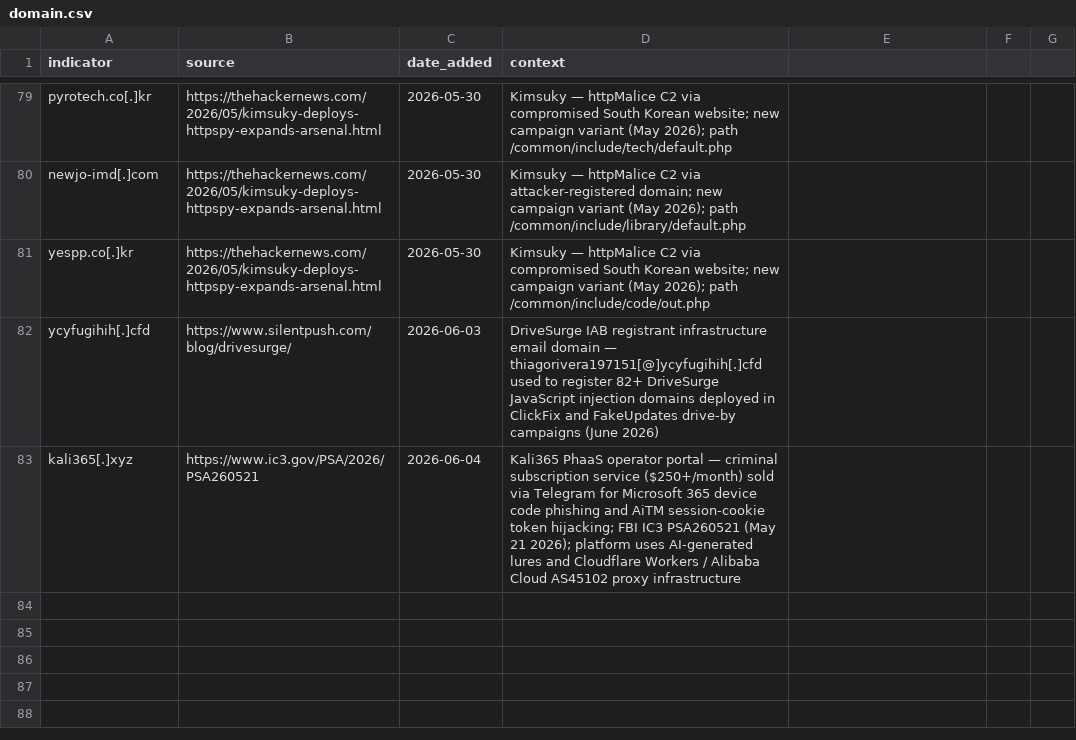
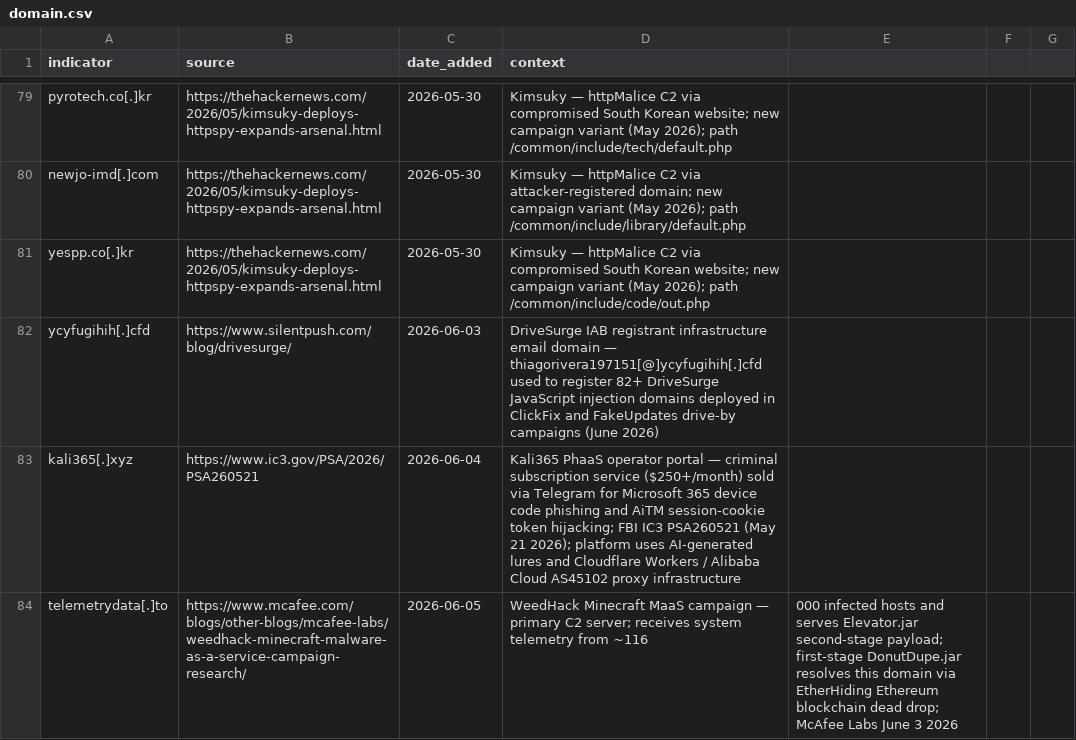
Before and after one commit to C-E-S-3/detection-engineering, a CSV file: iocs/domain.csv, drawn as a sheet; only a part is shown, gaps mark what is left out; the diff names each change by its address in the sheet, - before the commit and + after, or states it on an @@ line.

Commit message:
threat-intel 2026-06-05: 3 reports, 1 IOC, 1 detection
Reports:
- CISA KEV CVE-2026-45247: Mirasvit Full Page Cache Warmer PHP Object Injection RCE (critical) — cisa.gov
- IronWorm npm supply chain worm: Rust+eBPF rootkit+Tor C2 across 37 packages (high) — research.jfrog.com
- WeedHack Minecraft MaaS: EtherHiding blockchain C2, 116k infections, Java RAT (medium) — mcafee.com

IOCs:
- domain.csv: telemetrydata[.]to (WeedHack C2)

Detections:
- detections/initial_access/mirasvit_cachewarmer_php_object_injection_rce.md (T1190, CVSS 9.8, risk 90)

```diff
--- a/iocs/domain.csv
+++ b/iocs/domain.csv
+row 84: telemetrydata[.]to | https://www.mcafee.com/blogs/other-blogs/mcafee-labs/weedhack-minecraft-malware-as-a-service-campaign-research/ | 2026-06-05 | WeedHack Minecraft MaaS campaign — primary C2 server; receives system telemetry from ~116 | 000 infected hosts and serves Elevator.jar second-stage payload; first-stage DonutDupe.jar resolves this domain via EtherHiding Ethereum blockchain dead drop; McAfee Labs June 3 2026
```
Also changed, not shown: 5 other files.
